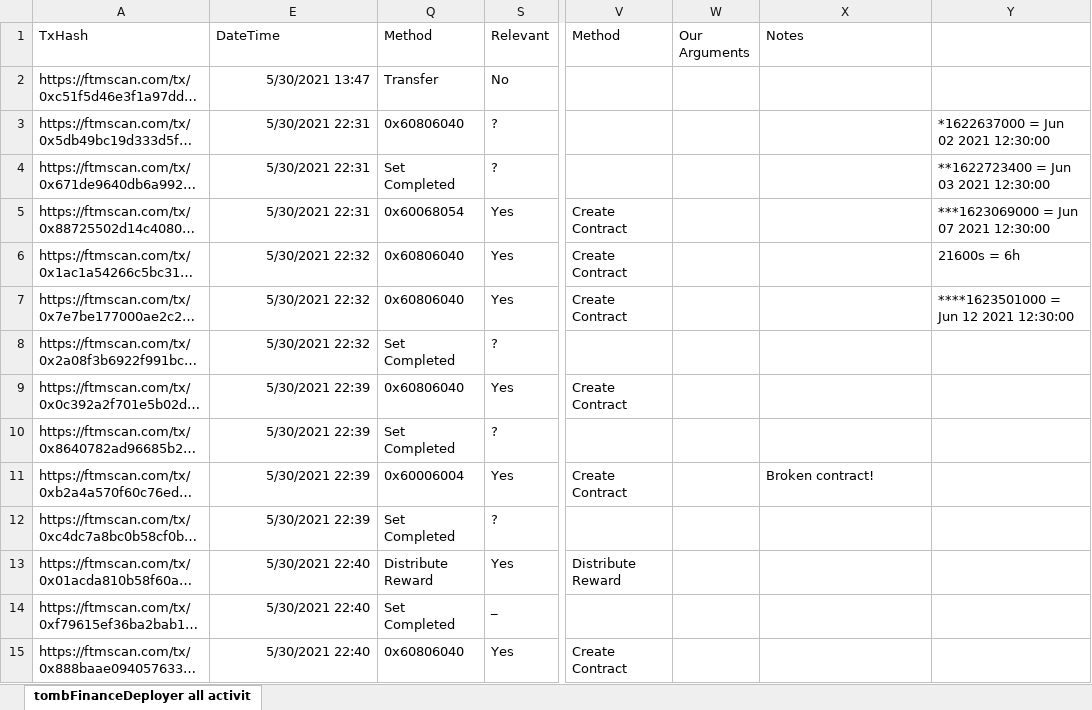
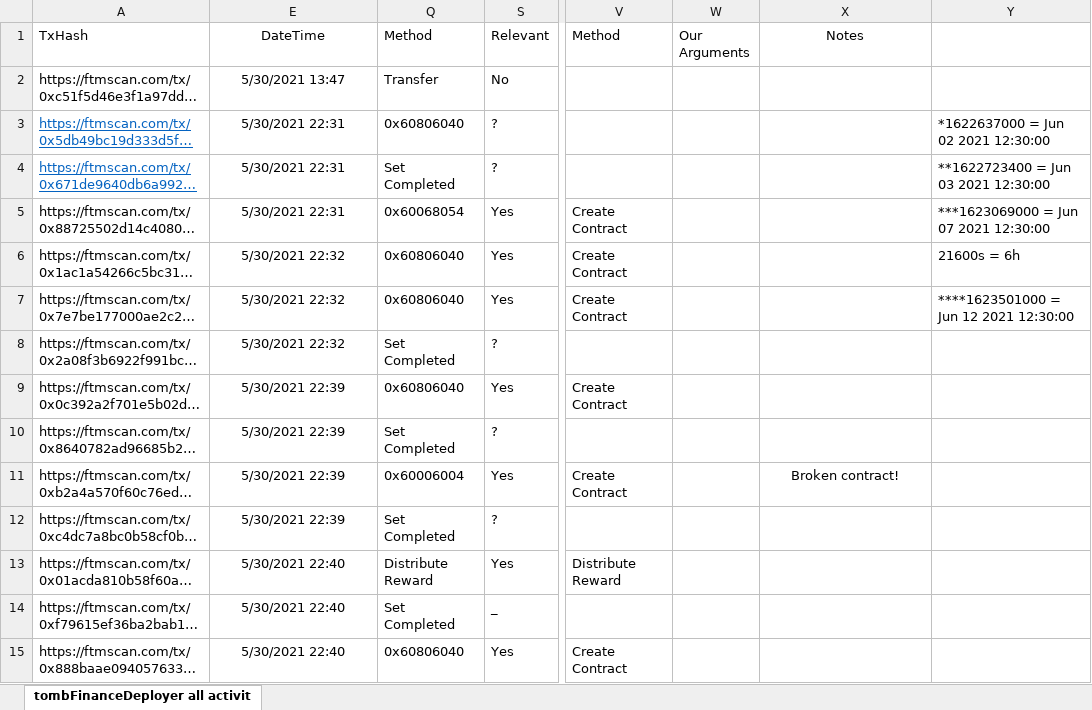
Before and after one commit to specterfinance/sf-sc, an Excel workbook: tomb reverse lorand/tombFinanceDeployer all activity.xlsx, sheet tombFinanceDeployer all activit, drawn as a sheet; only a part is shown, gaps mark what is left out; long unchanged cells end in …; values as stored, in another font and other column widths than the file's, no borders; the diff covers the shown part only; the diff names each change by its address in the sheet, - before the commit and + after, or states it on an @@ line.

```diff
--- a/tomb reverse lorand/tombFinanceDeployer all activity.xlsx (sheet tombFinanceDeployer all activit)
+++ b/tomb reverse lorand/tombFinanceDeployer all activity.xlsx (sheet tombFinanceDeployer all activit)
-E1 alignment: left
+E1 alignment: center
-X1 alignment: left
+X1 alignment: center
-E2:E15 alignment: right
+E2:E15 alignment: center
@@ A3:A4 underline: off → on, text colour: black → #0563C1 @@
-X11 alignment: left
+X11 alignment: center
```
Also changed, not shown: cell formats elsewhere in this sheet.
